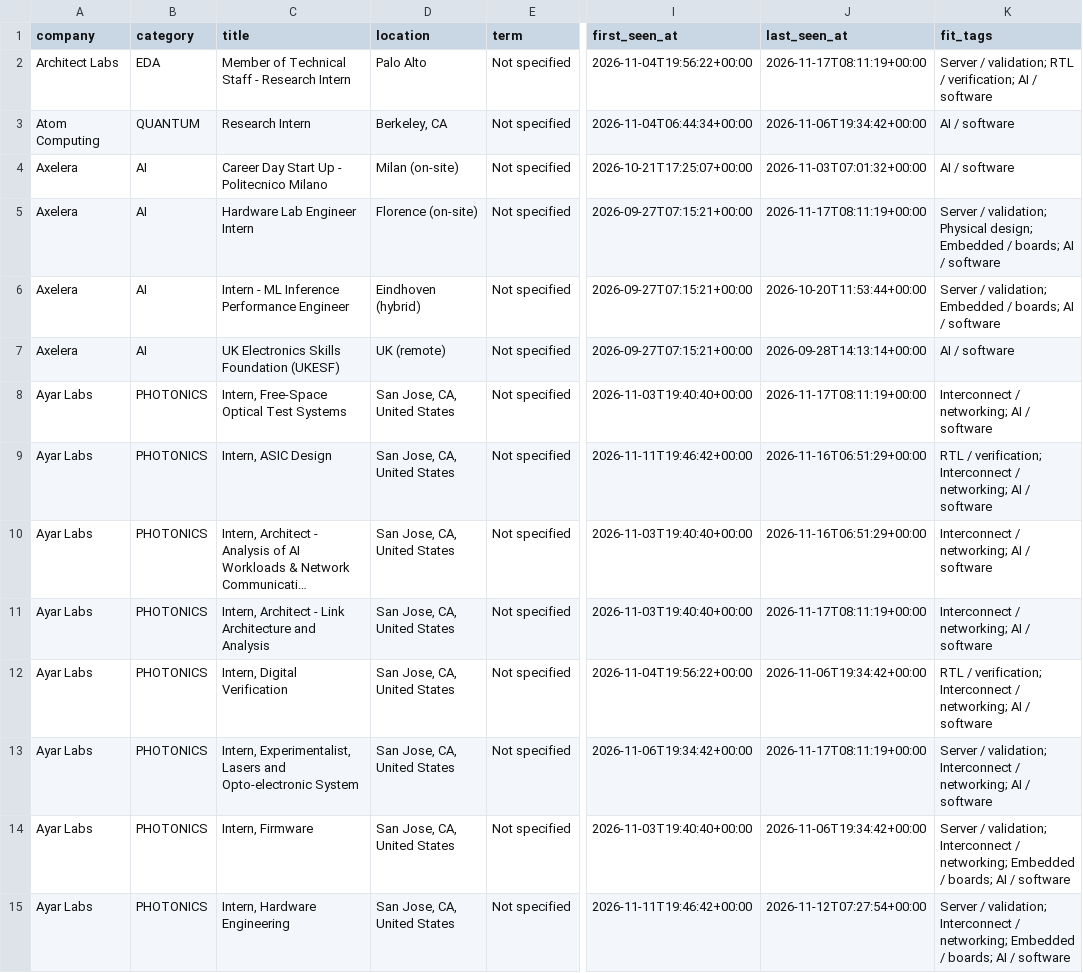
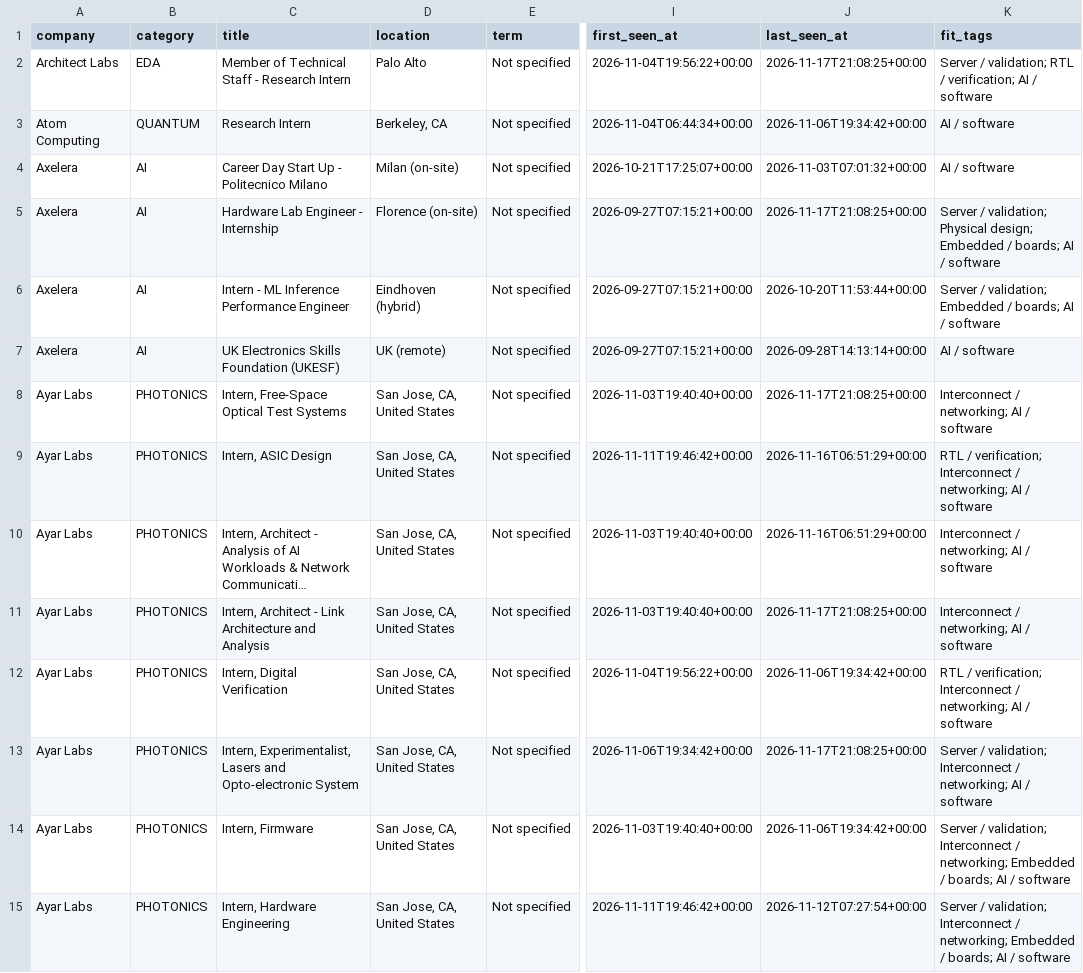
Before and after one commit to sarva12/Semiconductor-Startup-Internships-2027, a CSV file: data/internships.csv, drawn as a sheet; only a part is shown, gaps mark what is left out; long unchanged cells end in …; the diff covers the shown part only; the diff names each change by its address in the sheet, - before the commit and + after, or states it on an @@ line.

```diff
--- a/data/internships.csv
+++ b/data/internships.csv
-J2 (last_seen_at): 2026-11-17T08:11:19+00:00
+J2 (last_seen_at): 2026-11-17T21:08:25+00:00
-C5 (title): Hardware Lab Engineer Intern
+C5 (title): Hardware Lab Engineer - Internship
-J5 (last_seen_at): 2026-11-17T08:11:19+00:00
+J5 (last_seen_at): 2026-11-17T21:08:25+00:00
-J8 (last_seen_at): 2026-11-17T08:11:19+00:00
+J8 (last_seen_at): 2026-11-17T21:08:25+00:00
-J11 (last_seen_at): 2026-11-17T08:11:19+00:00
+J11 (last_seen_at): 2026-11-17T21:08:25+00:00
-J13 (last_seen_at): 2026-11-17T08:11:19+00:00
+J13 (last_seen_at): 2026-11-17T21:08:25+00:00
```
Also changed, not shown: 2 added rows and 77 edited cells elsewhere in this file, 11 other files.
